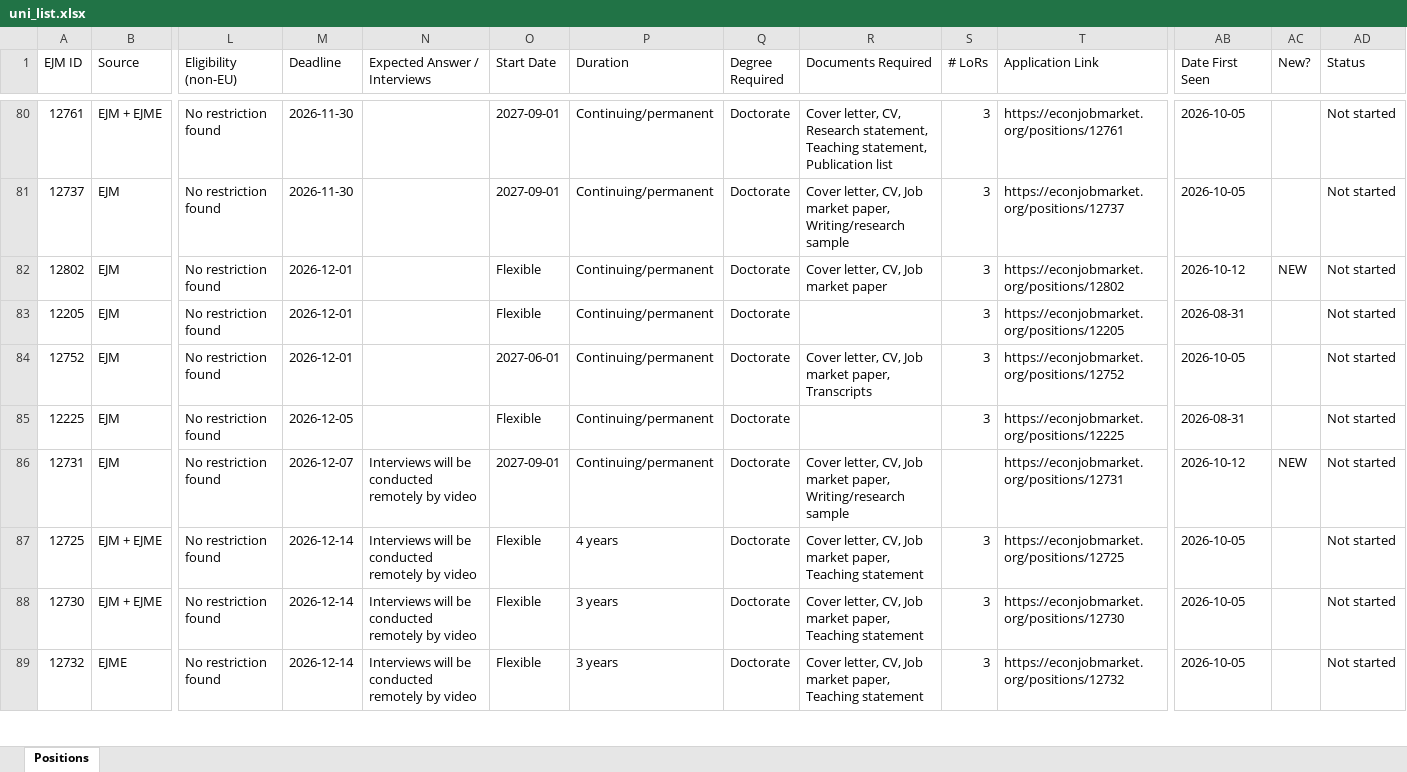
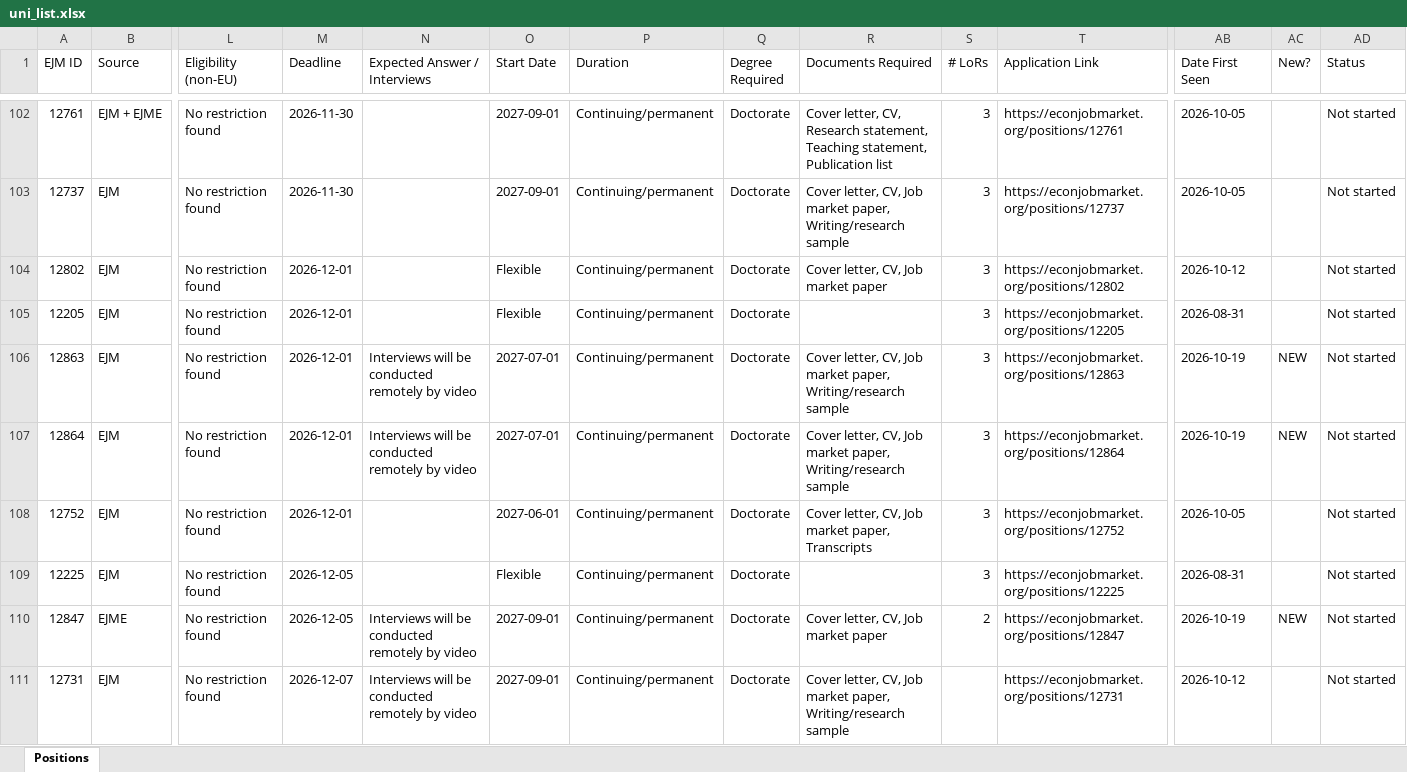
Before and after one commit to fondomathias/Job-Tracker-Web, an Excel workbook: scraper/uni_list.xlsx, sheet Positions, drawn as a sheet; only a part is shown, gaps mark what is left out; the shorter side is filled out with more unchanged rows; values as stored, in another font and other column widths than the file's, no cell formats; addresses are those after the commit; rows hold the shown columns only; the diff covers the shown part only; the diff names each change by its address in the sheet, - before the commit and + after, or states it on an @@ line.

```diff
--- a/scraper/uni_list.xlsx (sheet Positions)
+++ b/scraper/uni_list.xlsx (sheet Positions)
-AC104 (New?): NEW
+AC104 (New?): (empty)
+row 106: 12863 | EJM | No restriction found | 2026-12-01 | Interviews will be conducted remotely by video | 2027-07-01 | Continuing/permanent | Doctorate | Cover letter, CV, Job market paper, Writing/research sample | 3 | https://econjobmarket.org/positions/12863 | 2026-10-19 | NEW | Not started
+row 107: 12864 | EJM | No restriction found | 2026-12-01 | Interviews will be conducted remotely by video | 2027-07-01 | Continuing/permanent | Doctorate | Cover letter, CV, Job market paper, Writing/research sample | 3 | https://econjobmarket.org/positions/12864 | 2026-10-19 | NEW | Not started
+row 110: 12847 | EJME | No restriction found | 2026-12-05 | Interviews will be conducted remotely by video | 2027-09-01 | Continuing/permanent | Doctorate | Cover letter, CV, Job market paper | 2 | https://econjobmarket.org/positions/12847 | 2026-10-19 | NEW | Not started
-AC111 (New?): NEW
+AC111 (New?): (empty)
```
Also changed, not shown: 31 added rows, 2 moved rows and 22 edited cells elsewhere in this sheet, cell formats, scraper/linkedin_list.xlsx, 1 other file.
